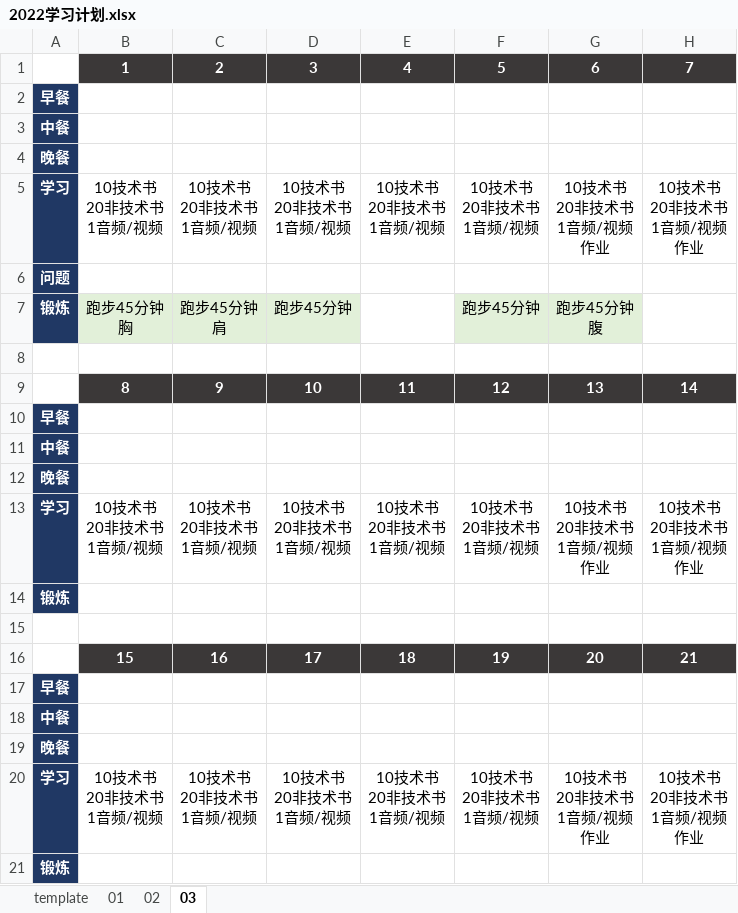
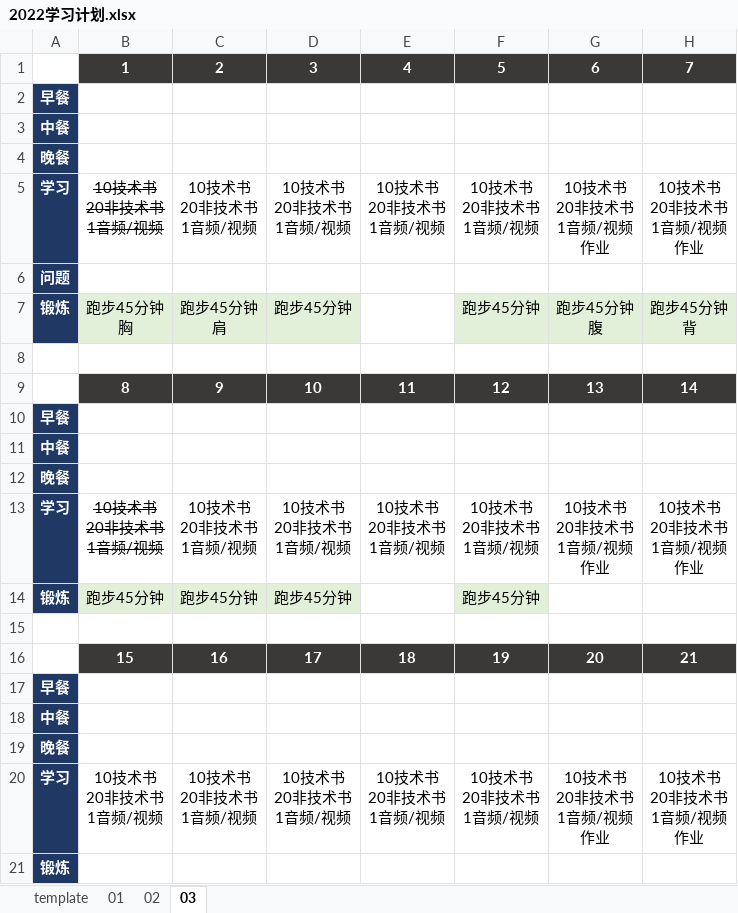
Before and after one commit to marmot-cn/readingNotes, an Excel workbook: 计划/2022学习计划.xlsx, sheet 03, drawn as a sheet; only a part is shown; values as stored, in another font and other column widths than the file's, no borders; removed rows and columns are numbered as before the commit, all else as after; ↵ is a line break in a cell; the diff names each change by its address in the sheet, - before the commit and + after, or states it on an @@ line.

```diff
--- a/计划/2022学习计划.xlsx (sheet 03)
+++ b/计划/2022学习计划.xlsx (sheet 03)
-B5 strikethrough: off
+B5 strikethrough: on
-H7: (empty)
+H7: 跑步45分钟 ↵ 背
-H7 fill: none
+H7 fill: #E2F0D9
-B13 strikethrough: off
+B13 strikethrough: on
-row 14: 锻炼
+row 14: 锻炼 | 跑步45分钟 | 跑步45分钟 | 跑步45分钟 |  | 跑步45分钟
```
Also changed, not shown: sheet 02, 1 other file.
